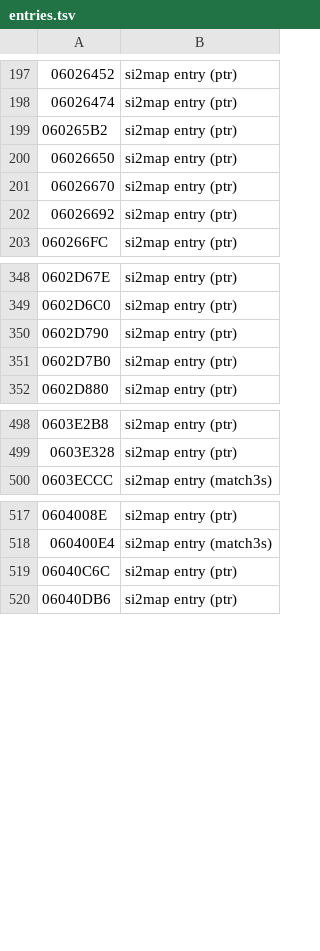
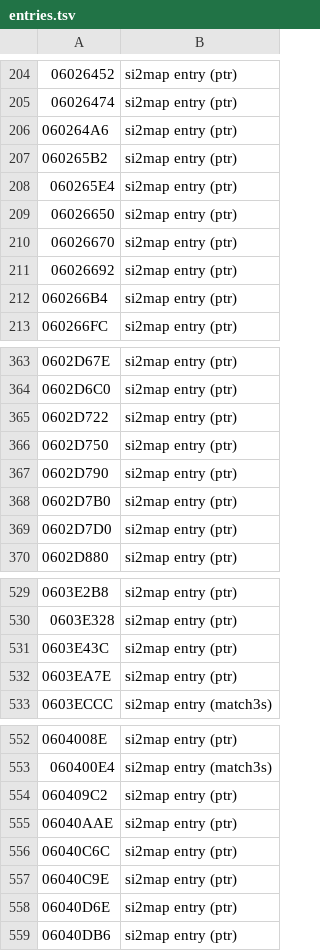
Before and after one commit to gibletto/sfIII2-cps3-decomp, a TSV file: ghidra/names/entries.tsv, drawn as a sheet; only a part is shown, gaps mark what is left out; the diff covers the shown part only; the diff names each change by its address in the sheet, - before the commit and + after, or states it on an @@ line.

```diff
--- a/ghidra/names/entries.tsv
+++ b/ghidra/names/entries.tsv
+row 206: 060264A6 | si2map entry (ptr)
+row 208: 060265E4 | si2map entry (ptr)
+row 212: 060266B4 | si2map entry (ptr)
+row 365: 0602D722 | si2map entry (ptr)
+row 366: 0602D750 | si2map entry (ptr)
+row 369: 0602D7D0 | si2map entry (ptr)
+row 531: 0603E43C | si2map entry (ptr)
+row 532: 0603EA7E | si2map entry (ptr)
+row 554: 060409C2 | si2map entry (ptr)
+row 555: 06040AAE | si2map entry (ptr)
+row 557: 06040C9E | si2map entry (ptr)
+row 558: 06040D6E | si2map entry (ptr)
```
Also changed, not shown: 57 added rows elsewhere in this file, 4 other files.
